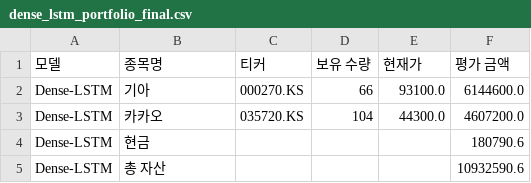
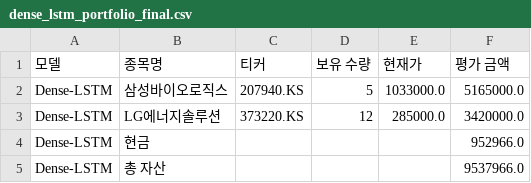
Before and after one commit to chesin1/-stock-ai-kr, a CSV file: data/dense_lstm_portfolio_final.csv, drawn as a sheet.

```diff
--- a/data/dense_lstm_portfolio_final.csv
+++ b/data/dense_lstm_portfolio_final.csv
@@ -1,5 +1,5 @@
 모델,종목명,티커,보유 수량,현재가,평가 금액
-Dense-LSTM,기아,000270.KS,66,93100.0,6144600.0
-Dense-LSTM,카카오,035720.KS,104,44300.0,4607200.0
-Dense-LSTM,현금,,,,180790.6
-Dense-LSTM,총 자산,,,,10932590.6
+Dense-LSTM,삼성바이오로직스,207940.KS,5,1033000.0,5165000.0
+Dense-LSTM,LG에너지솔루션,373220.KS,12,285000.0,3420000.0
+Dense-LSTM,현금,,,,952966.0
+Dense-LSTM,총 자산,,,,9537966.0
```
Also changed, not shown: data/gb_1d_portfolio_final.csv, data/gb_20d_portfolio_final.csv, 3 other files.
